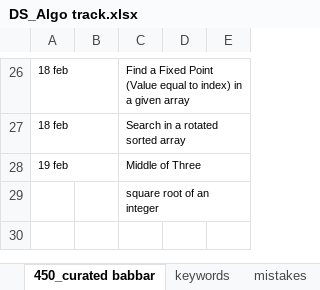
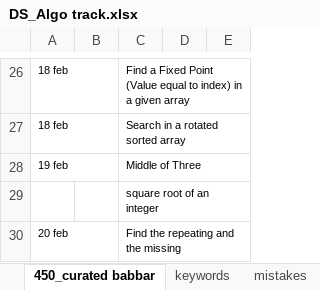
Before and after one commit to allenvarughese22/learning_cpp, an Excel workbook: Data Structures and Algo/DS_Algo track.xlsx, sheet 450_curated babbar, drawn as a sheet; only a part is shown, gaps mark what is left out; values as stored, in another font and other column widths than the file's, no borders; the diff names each change by its address in the sheet, - before the commit and + after, or states it on an @@ line.

```diff
--- a/Data Structures and Algo/DS_Algo track.xlsx (sheet 450_curated babbar)
+++ b/Data Structures and Algo/DS_Algo track.xlsx (sheet 450_curated babbar)
+row 30: 20 feb |  | Find the repeating and the missing
```
Also changed, not shown: 3 other files.
